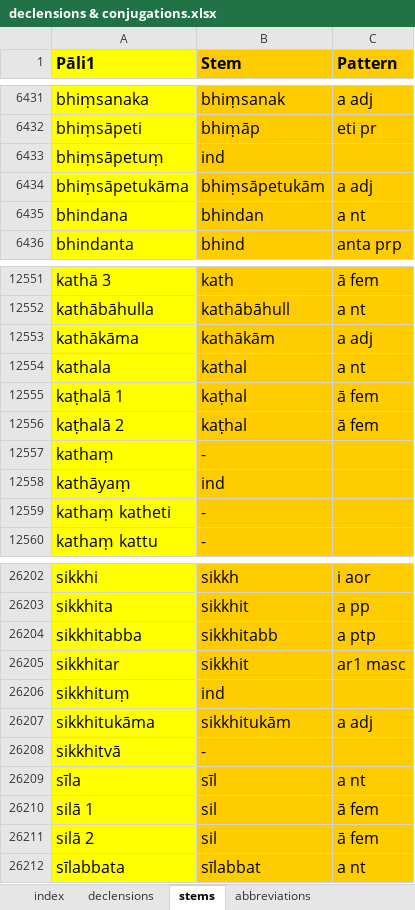
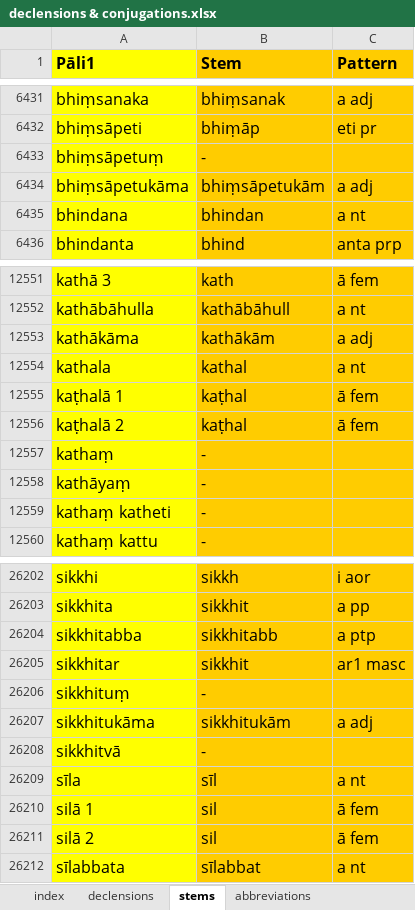
Before and after one commit to digitalpalitools/inflection-generator, an Excel workbook: declensions & conjugations.xlsx, sheet stems, drawn as a sheet; only a part is shown, gaps mark what is left out; values as stored, in another font and other column widths than the file's, no borders; charts and pictures and conditional formats not drawn; the diff names each change by its address in the sheet, - before the commit and + after, or states it on an @@ line.

Commit message:
fixed ind

```diff
--- a/declensions & conjugations.xlsx (sheet stems)
+++ b/declensions & conjugations.xlsx (sheet stems)
-B6433 (Stem): ind
+B6433 (Stem): -
-B12558 (Stem): ind
+B12558 (Stem): -
-B26206 (Stem): ind
+B26206 (Stem): -
```
Also changed, not shown: charts or pictures.
